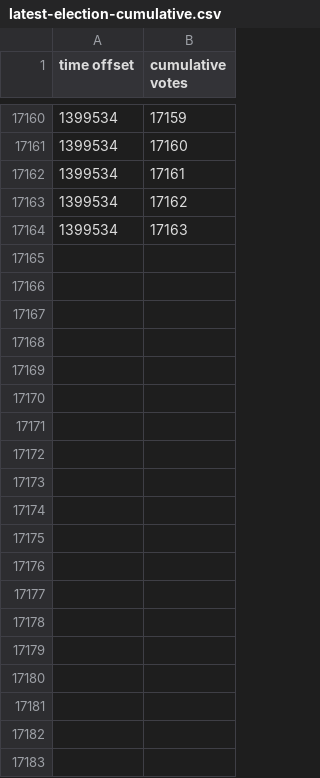
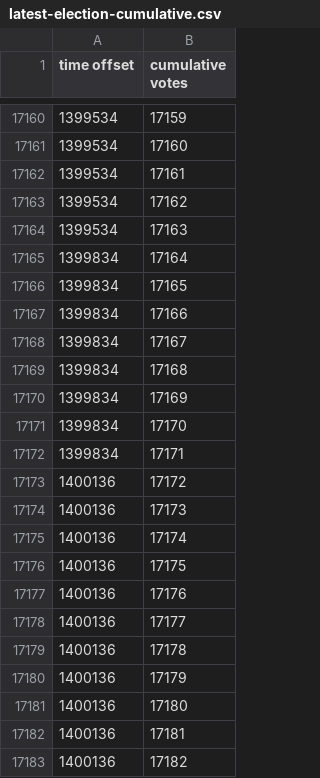
Before and after one commit to jeremyBanks/badge-scraper, a CSV file: latest-election-cumulative.csv, drawn as a sheet; only a part is shown, gaps mark what is left out; the diff covers the shown part only.

```diff
--- a/latest-election-cumulative.csv
+++ b/latest-election-cumulative.csv
@@ -17164 +17164,20 @@ time offset,cumulative votes
 1399534,17163
+1399834,17164
+1399834,17165
+1399834,17166
+1399834,17167
+1399834,17168
+1399834,17169
+1399834,17170
+1399834,17171
+1400136,17172
+1400136,17173
+1400136,17174
+1400136,17175
+1400136,17176
+1400136,17177
+1400136,17178
+1400136,17179
+1400136,17180
+1400136,17181
+1400136,17182
```
Also changed, not shown: 35 added rows elsewhere in this file, latest-election-cumulative-cacus.csv, 10 other files.
